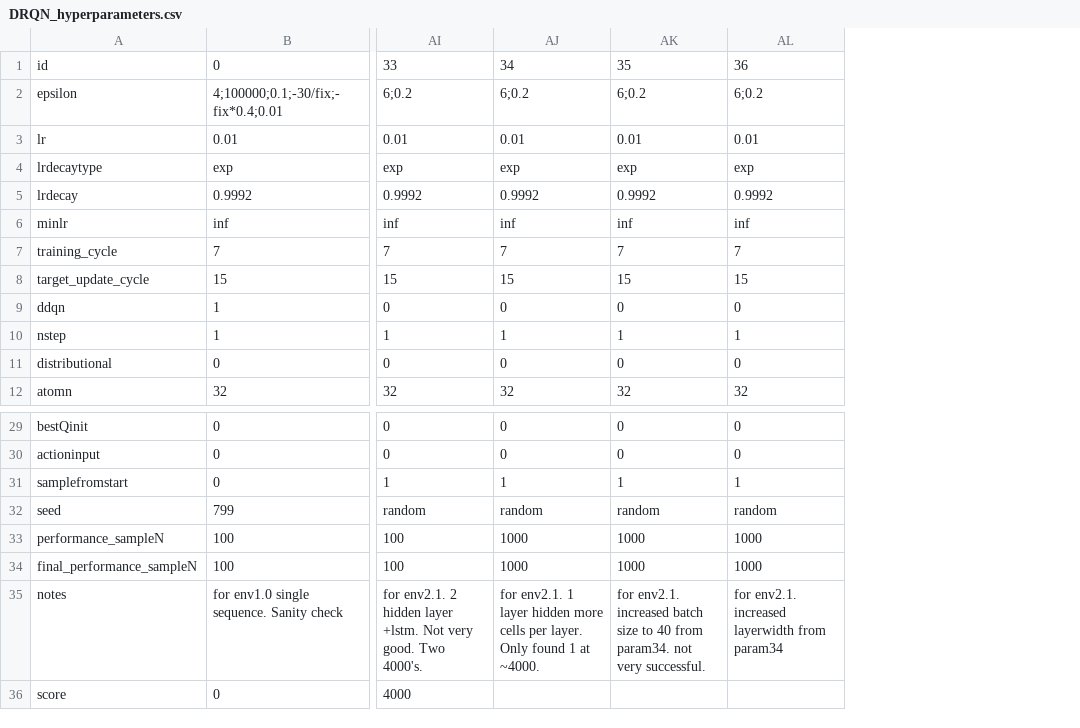
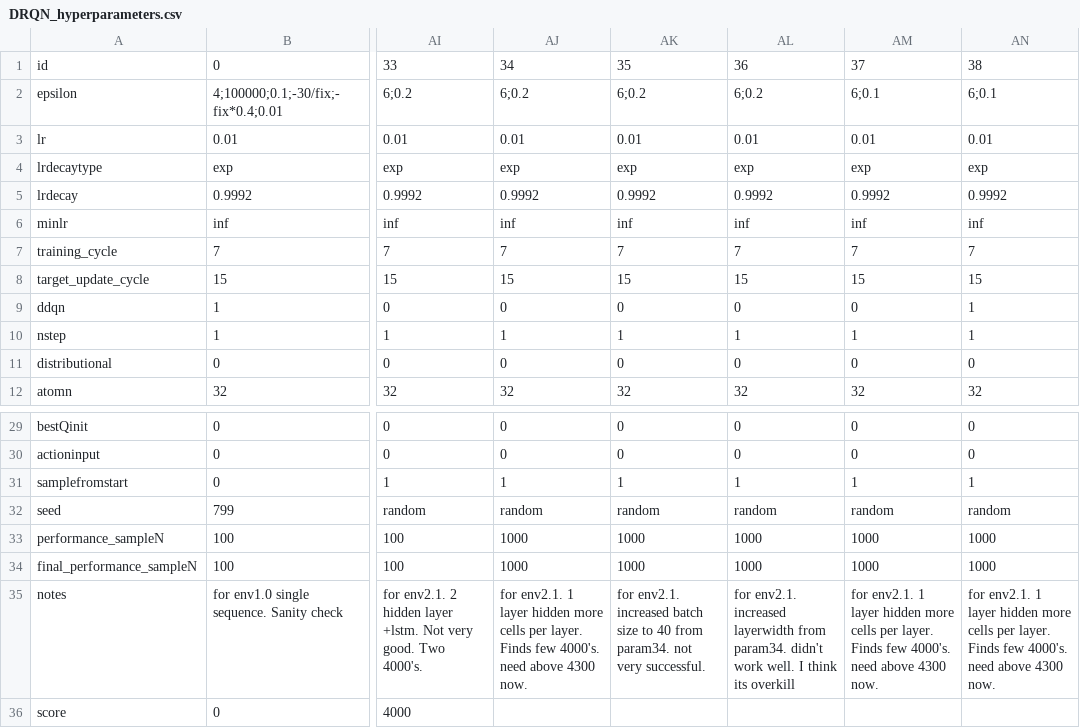
Before and after one commit to hyunseoky9/Hatchery-operation, a CSV file: hyperparamsets/DRQN_hyperparameters.csv, drawn as a sheet; only a part is shown, gaps mark what is left out; the diff names each change by its address in the sheet, - before the commit and + after, or states it on an @@ line.

Commit message:
param 37

```diff
--- a/hyperparamsets/DRQN_hyperparameters.csv
+++ b/hyperparamsets/DRQN_hyperparameters.csv
+column AM, rows 1-12: 37 | 6;0.1 | 0.01 | exp | 0.9992 | inf | 7 | 15 | 0 | 1 | 0 | 32; rows 29-35: 0 | 0 | 1 | random | 1000 | 1000 | for env2.1. 1 layer hidden more cells per layer. Finds few 4000's. need above 4300 now.
+column AN, rows 1-12: 38 | 6;0.1 | 0.01 | exp | 0.9992 | inf | 7 | 15 | 1 | 1 | 0 | 32; rows 29-35: 0 | 0 | 1 | random | 1000 | 1000 | for env2.1. 1 layer hidden more cells per layer. Finds few 4000's. need above 4300 now.
-AJ35: …per layer. Only found 1 at ~4000.
+AJ35: …per layer. Finds few 4000's. need above 4300 now.
-AL35: …layerwidth from param34
+AL35: …layerwidth from param34. didn't work well. I think its overkill
```
Also changed, not shown: 2 other files.
